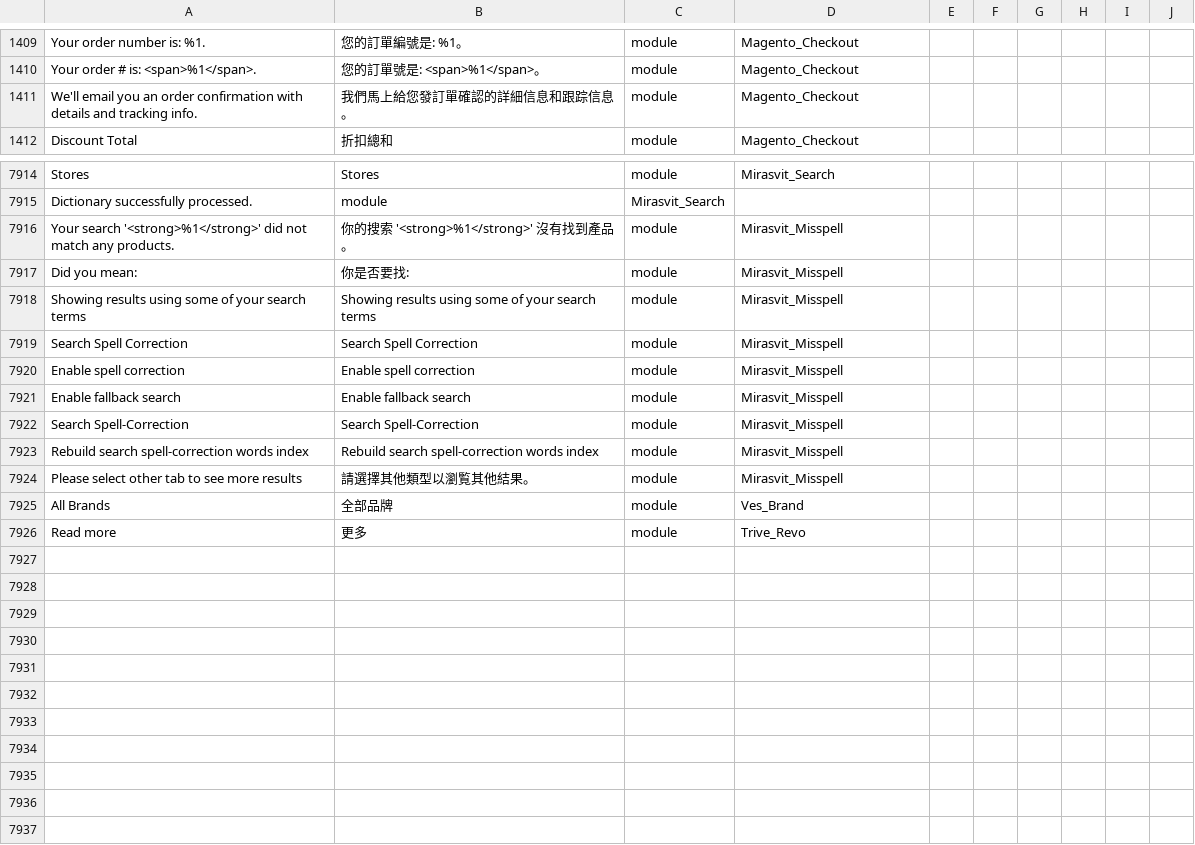
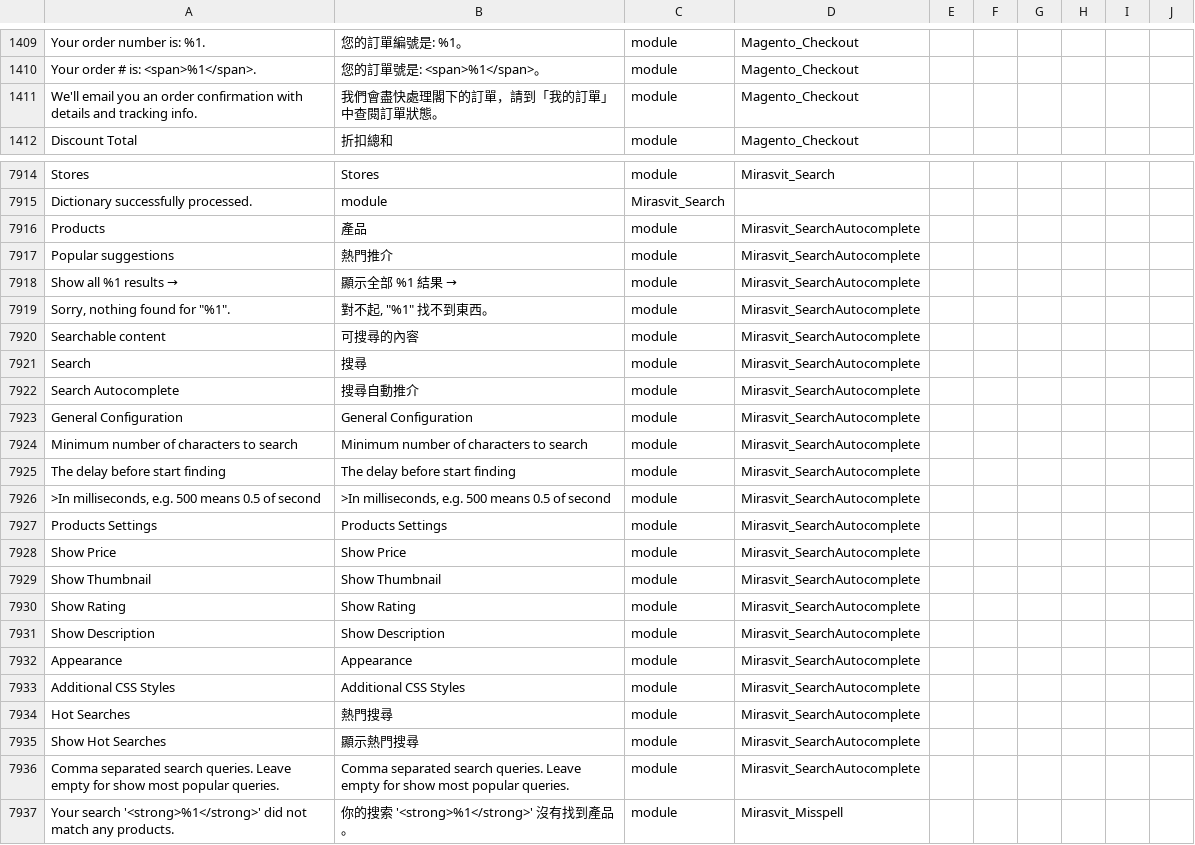
Before and after one commit to raymanjhc/Magento2Language-zh_Hant_HK, a CSV file: zh_Hant_HK.csv, drawn as a sheet; only a part is shown, gaps mark what is left out; the shorter side is filled out with more unchanged rows; the diff covers the shown part only; the diff names each change by its address in the sheet, - before the commit and + after, or states it on an @@ line.

```diff
--- a/zh_Hant_HK.csv
+++ b/zh_Hant_HK.csv
-B1411: 我們馬上給您發訂單確認的詳細信息和跟踪信息。
+B1411: 我們會盡快處理閣下的訂單，請到「我的訂單」中查閱訂單狀態。
+row 7916: Products | 產品 | module | Mirasvit_SearchAutocomplete
+row 7917: Popular suggestions | 熱門推介 | module | Mirasvit_SearchAutocomplete
+row 7918: Show all %1 results → | 顯示全部 %1 結果 → | module | Mirasvit_SearchAutocomplete
+row 7919: Sorry, nothing found for "%1". | 對不起, "%1" 找不到東西。 | module | Mirasvit_SearchAutocomplete
+row 7920: Searchable content | 可搜尋的內䆟 | module | Mirasvit_SearchAutocomplete
+row 7921: Search | 搜尋 | module | Mirasvit_SearchAutocomplete
+row 7922: Search Autocomplete | 搜尋自動推介 | module | Mirasvit_SearchAutocomplete
+row 7923: General Configuration | General Configuration | module | Mirasvit_SearchAutocomplete
+row 7924: Minimum number of characters to search | Minimum number of characters to search | module | Mirasvit_SearchAutocomplete
+row 7925: The delay before start finding | The delay before start finding | module | Mirasvit_SearchAutocomplete
+row 7926: >In milliseconds, e.g. 500 means 0.5 of second | >In milliseconds, e.g. 500 means 0.5 of second | module | Mirasvit_SearchAutocomplete
+row 7927: Products Settings | Products Settings | module | Mirasvit_SearchAutocomplete
+row 7928: Show Price | Show Price | module | Mirasvit_SearchAutocomplete
+row 7929: Show Thumbnail | Show Thumbnail | module | Mirasvit_SearchAutocomplete
+row 7930: Show Rating | Show Rating | module | Mirasvit_SearchAutocomplete
+row 7931: Show Description | Show Description | module | Mirasvit_SearchAutocomplete
+row 7932: Appearance | Appearance | module | Mirasvit_SearchAutocomplete
+row 7933: Additional CSS Styles | Additional CSS Styles | module | Mirasvit_SearchAutocomplete
+row 7934: Hot Searches | 熱門搜尋 | module | Mirasvit_SearchAutocomplete
+row 7935: Show Hot Searches | 顯示熱門搜尋 | module | Mirasvit_SearchAutocomplete
+row 7936: Comma separated search queries. Leave empty for show most popular queries. | Comma separated search queries. Leave empty for show most popular queries. | module | Mirasvit_SearchAutocomplete
```
Also changed, not shown: 7 edited cells elsewhere in this file.
